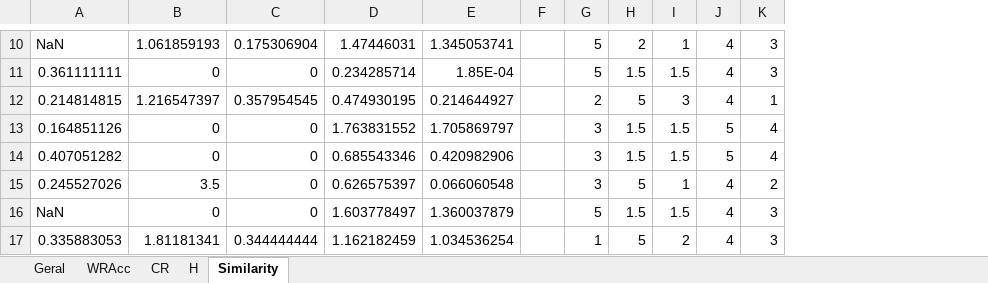
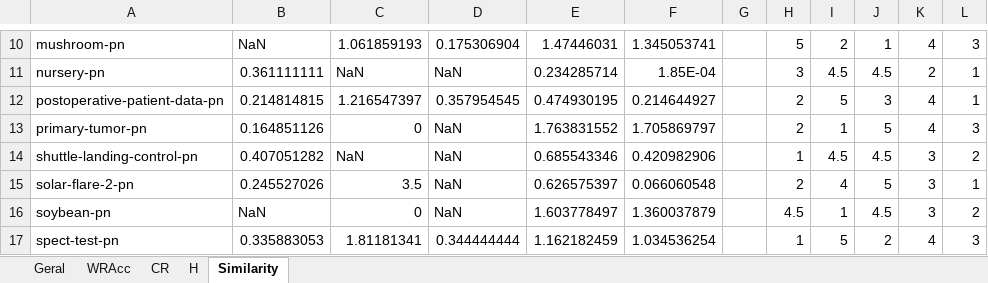
Before and after one commit to vfpimenta/ssdp-alt, an Excel workbook: experiments/UCI-20-SSDP-ACOxSSDPxNMEEFxMESDIFxSDIGA-Tabelaov4.xlsx, sheet Similarity, drawn as a sheet; only a part is shown, gaps mark what is left out; values as stored, in another font and other column widths than the file's, no cell formats; charts and pictures and conditional formats and table styles not drawn; addresses are those after the commit; the diff covers the shown part only; the diff names each change by its address in the sheet, - before the commit and + after, or states it on an @@ line.

```diff
--- a/experiments/UCI-20-SSDP-ACOxSSDPxNMEEFxMESDIFxSDIGA-Tabelaov4.xlsx (sheet Similarity)
+++ b/experiments/UCI-20-SSDP-ACOxSSDPxNMEEFxMESDIFxSDIGA-Tabelaov4.xlsx (sheet Similarity)
+column A, rows 10-17: mushroom-pn | nursery-pn | postoperative-patient-data-pn | primary-tumor-pn | shuttle-landing-control-pn | solar-flare-2-pn | soybean-pn | spect-test-pn
-C11: 0
+C11: NaN
-D11: 0
+D11: NaN
-H11: 5
+H11: 3
-I11: 1.5
+I11: 4.5
-J11: 1.5
+J11: 4.5
-K11: 4
+K11: 2
-L11: 3
+L11: 1
-D13:D16: 0
+D13:D16: NaN
-H13: 3
+H13: 2
-I13: 1.5
+I13: 1
-J13: 1.5
+J13: 5
-K13: 5
+K13: 4
-L13: 4
+L13: 3
-C14: 0
+C14: NaN
-H14: 3
+H14: 1
-I14: 1.5
+I14: 4.5
-J14: 1.5
+J14: 4.5
-K14: 5
+K14: 3
-L14: 4
+L14: 2
-H15: 3
+H15: 2
-I15: 5
+I15: 4
-J15: 1
+J15: 5
-K15:K16: 4
+K15:K16: 3
-L15: 2
+L15: 1
-H16: 5
+H16: 4.5
-I16: 1.5
+I16: 1
-J16: 1.5
+J16: 4.5
-L16: 3
+L16: 2
```
Also changed, not shown: 82 edited cells elsewhere in this sheet, sheet Geral, sheet CR, sheet H, sheet WRAcc, cell formats, formulas that keep their value, charts or pictures.
